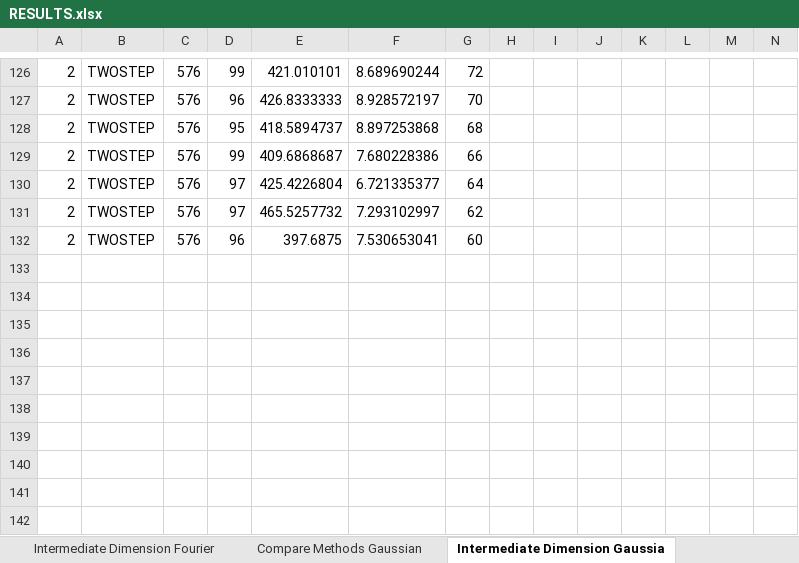
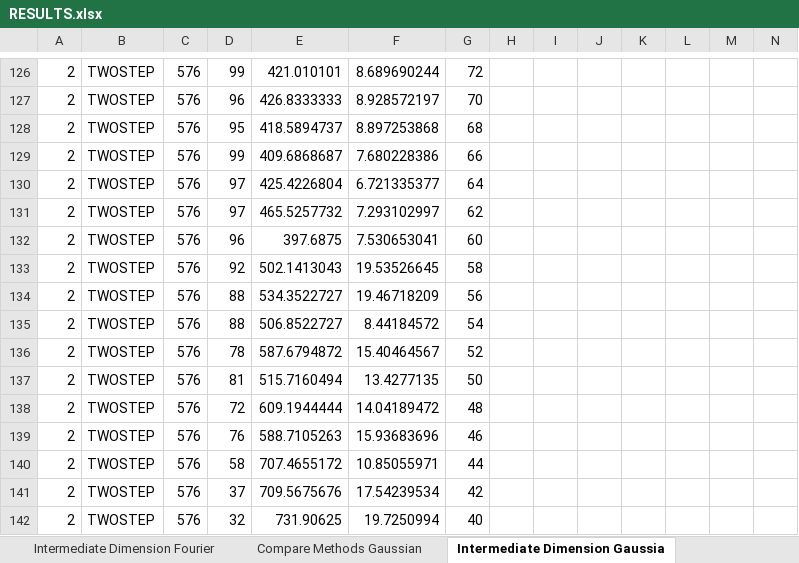
Before and after one commit to MichaelPerlmutter/ModewiseTRIP, an Excel workbook: RESULTS.xlsx, sheet Intermediate Dimension Gaussia, drawn as a sheet; only a part is shown, gaps mark what is left out; values as stored, in another font and other column widths than the file's, no borders; rows hold the shown columns only; the diff names each change by its address in the sheet, - before the commit and + after, or states it on an @@ line.

```diff
--- a/RESULTS.xlsx (sheet Intermediate Dimension Gaussia)
+++ b/RESULTS.xlsx (sheet Intermediate Dimension Gaussia)
+row 133: 2 | TWOSTEP | 576 | 92 | 502.1413043 | 19.53526645 | 58
+row 134: 2 | TWOSTEP | 576 | 88 | 534.3522727 | 19.46718209 | 56
+row 135: 2 | TWOSTEP | 576 | 88 | 506.8522727 | 8.44184572 | 54
+row 136: 2 | TWOSTEP | 576 | 78 | 587.6794872 | 15.40464567 | 52
+row 137: 2 | TWOSTEP | 576 | 81 | 515.7160494 | 13.4277135 | 50
+row 138: 2 | TWOSTEP | 576 | 72 | 609.1944444 | 14.04189472 | 48
+row 139: 2 | TWOSTEP | 576 | 76 | 588.7105263 | 15.93683696 | 46
+row 140: 2 | TWOSTEP | 576 | 58 | 707.4655172 | 10.85055971 | 44
+row 141: 2 | TWOSTEP | 576 | 37 | 709.5675676 | 17.54239534 | 42
+row 142: 2 | TWOSTEP | 576 | 32 | 731.90625 | 19.7250994 | 40
```
Also changed, not shown: sheet Compare Methods Fourier, sheet Compare Methods Gaussian, 8 other files.
